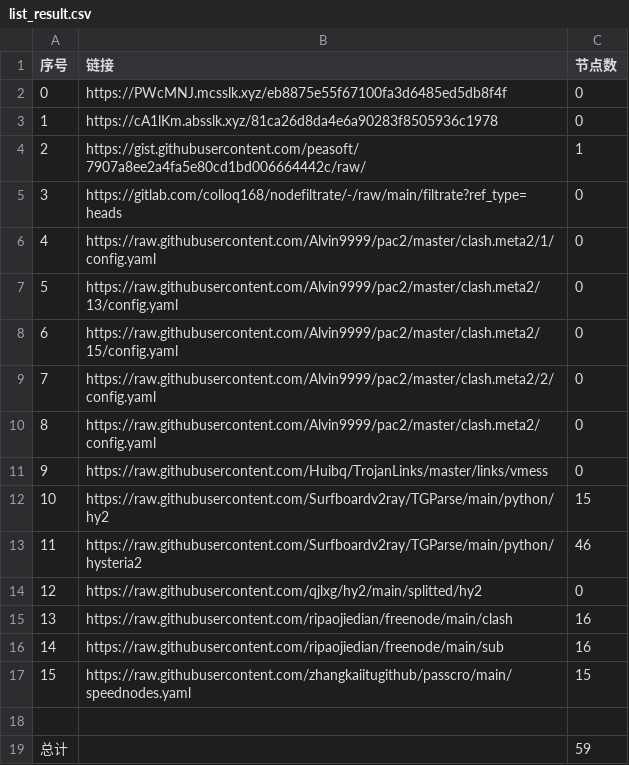
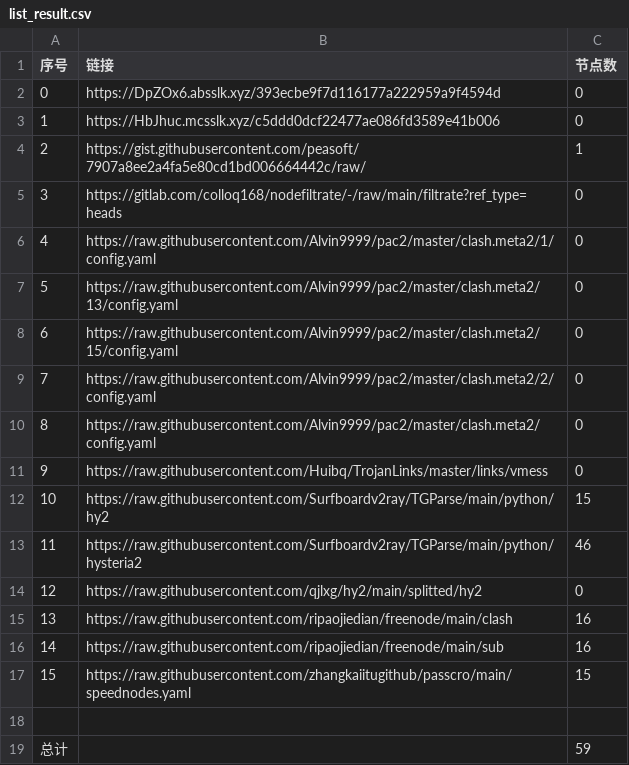
Before and after one commit to BiliRumble/NoMoreRules, a CSV file: list_result.csv, drawn as a sheet.

```diff
--- a/list_result.csv
+++ b/list_result.csv
@@ -1,4 +1,4 @@
 序号,链接,节点数
-0,https://PWcMNJ.mcsslk.xyz/eb8875e55f67100fa3d6485ed5db8f4f,0
-1,https://cA1lKm.absslk.xyz/81ca26d8da4e6a90283f8505936c1978,0
+0,https://DpZOx6.absslk.xyz/393ecbe9f7d116177a222959a9f4594d,0
+1,https://HbJhuc.mcsslk.xyz/c5ddd0dcf22477ae086fd3589e41b006,0
 2,https://gist.githubusercontent.com/peasoft/7907a8ee2a4fa5e80cd1bd006664442c/raw/,1
```
Also changed, not shown: 2 other files.
